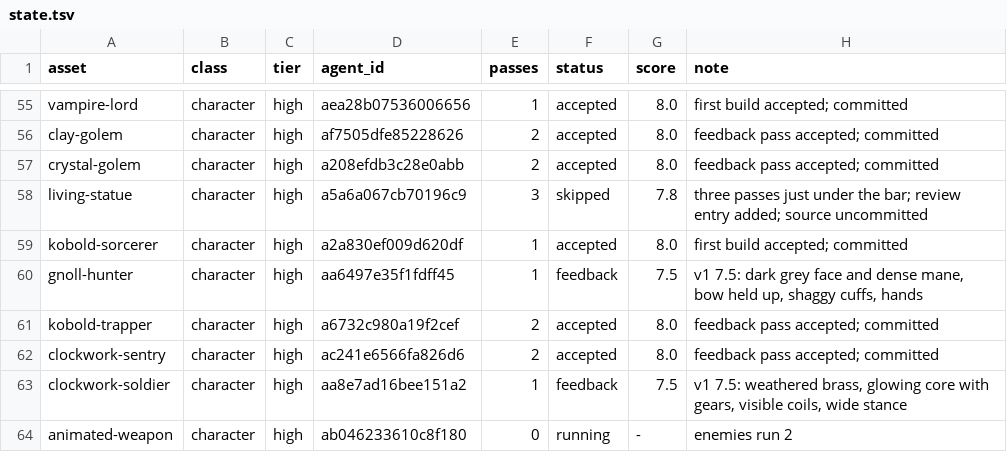
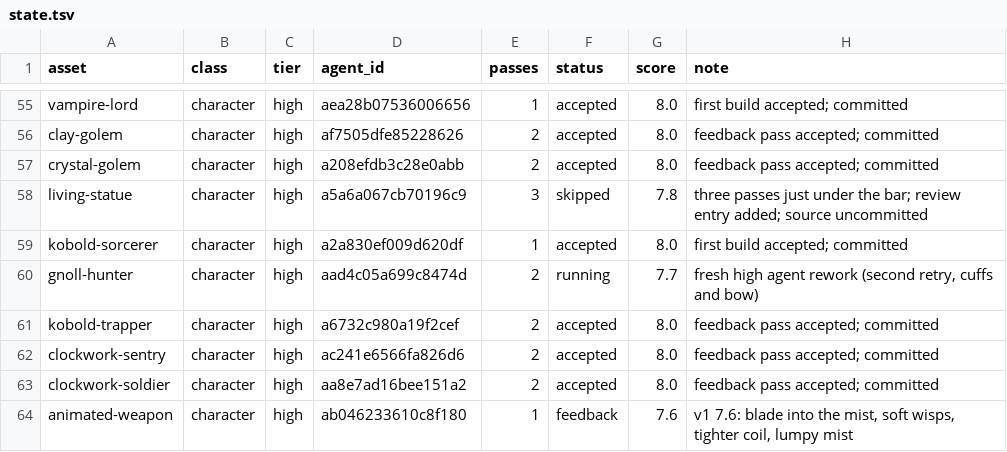
Before and after one commit to bodangren/advantage-forge, a TSV file: bench/sonnet/state.tsv, drawn as a sheet; only a part is shown, gaps mark what is left out.

```diff
--- a/bench/sonnet/state.tsv
+++ b/bench/sonnet/state.tsv
@@ -59,6 +59,6 @@ living-statue	character	high	a5a6a067cb70196c9	3	skipped	7.8	three passes just u
 kobold-sorcerer	character	high	a2a830ef009d620df	1	accepted	8.0	first build accepted; committed
-gnoll-hunter	character	high	aa6497e35f1fdff45	1	feedback	7.5	v1 7.5: dark grey face and dense mane, bow held up, shaggy cuffs, hands
+gnoll-hunter	character	high	aad4c05a699c8474d	2	running	7.7	fresh high agent rework (second retry, cuffs and bow)
 kobold-trapper	character	high	a6732c980a19f2cef	2	accepted	8.0	feedback pass accepted; committed
 clockwork-sentry	character	high	ac241e6566fa826d6	2	accepted	8.0	feedback pass accepted; committed
-clockwork-soldier	character	high	aa8e7ad16bee151a2	1	feedback	7.5	v1 7.5: weathered brass, glowing core with gears, visible coils, wide stance
-animated-weapon	character	high	ab046233610c8f180	0	running	-	enemies run 2
+clockwork-soldier	character	high	aa8e7ad16bee151a2	2	accepted	8.0	feedback pass accepted; committed
+animated-weapon	character	high	ab046233610c8f180	1	feedback	7.6	v1 7.6: blade into the mist, soft wisps, tighter coil, lumpy mist
```
Also changed, not shown: bench/sonnet/log.tsv, 2 other files.
